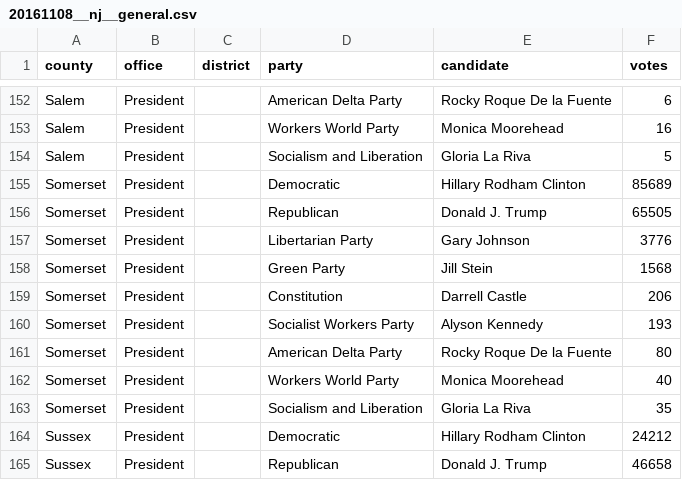
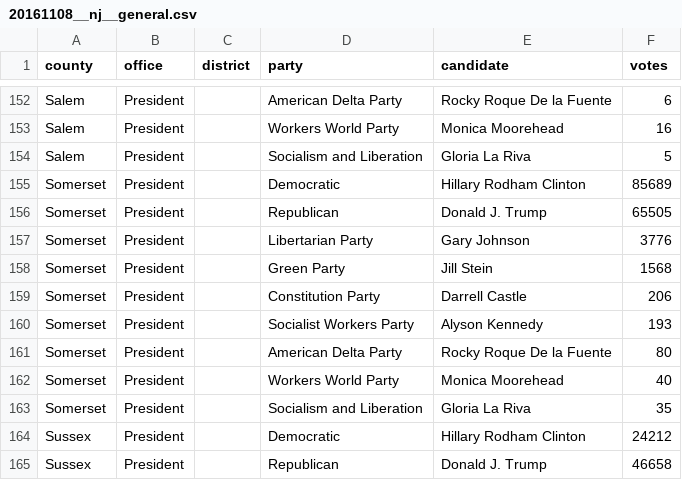
Before and after one commit to openelections/openelections-data-nj, a CSV file: 2016/20161108__nj__general.csv, drawn as a sheet; only a part is shown, gaps mark what is left out; the diff covers the shown part only.

```diff
--- a/2016/20161108__nj__general.csv
+++ b/2016/20161108__nj__general.csv
@@ -158,3 +158,3 @@ Somerset,President,,Libertarian Party,Gary Johnson,3776
 Somerset,President,,Green Party,Jill Stein,1568
-Somerset,President,,Constitution,Darrell Castle,206
+Somerset,President,,Constitution Party,Darrell Castle,206
 Somerset,President,,Socialist Workers Party,Alyson Kennedy,193
```
Also changed, not shown: 13 edited cells elsewhere in this file, 3 other files.
